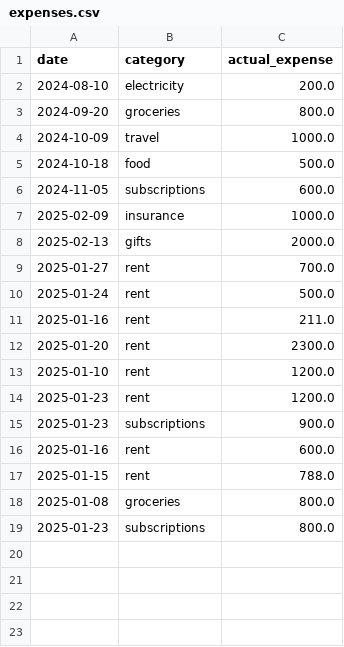
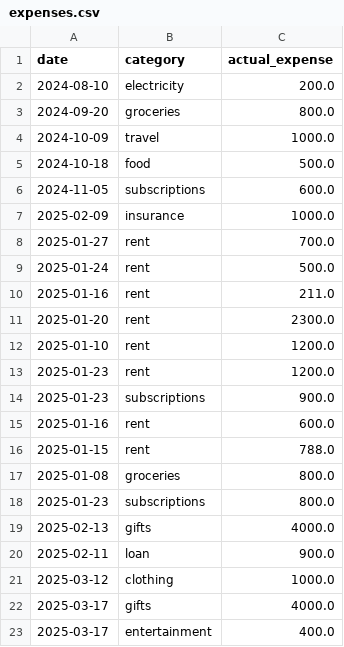
Before and after one commit to ashlybaby/MiniProject, a CSV file: financefolio/expenses.csv, drawn as a sheet; removed rows and columns are numbered as before the commit, all else as after; the diff names each change by its address in the sheet, - before the commit and + after, or states it on an @@ line.

Commit message:
ml

```diff
--- a/financefolio/expenses.csv
+++ b/financefolio/expenses.csv
-row 8: 2025-02-13 | gifts | 2000.0
+row 19: 2025-02-13 | gifts | 4000.0
+row 20: 2025-02-11 | loan | 900.0
+row 21: 2025-03-12 | clothing | 1000.0
+row 22: 2025-03-17 | gifts | 4000.0
+row 23: 2025-03-17 | entertainment | 400.0
```
